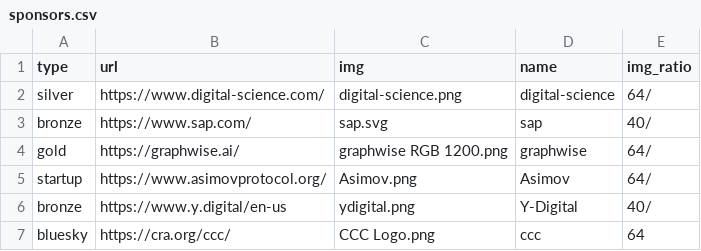
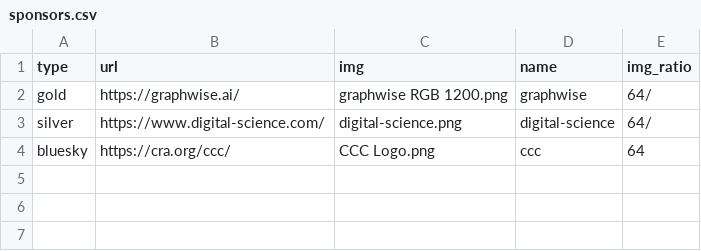
Before and after one commit to SEMANTiCS-org/2026-semantics-org.github.io, a CSV file: content/sponsors.csv, drawn as a sheet.

Commit message:
refactor(sponsors): remove unused sponsors

```diff
--- a/content/sponsors.csv
+++ b/content/sponsors.csv
@@ -1,7 +1,4 @@
 type,url,img,name,img_ratio
+gold,https://graphwise.ai/,"graphwise RGB  1200.png",graphwise,64/
 silver,https://www.digital-science.com/,digital-science.png,digital-science,64/
-bronze,https://www.sap.com/,sap.svg,sap,40/
-gold,https://graphwise.ai/,"graphwise RGB  1200.png",graphwise,64/
-startup,https://www.asimovprotocol.org/,Asimov.png,Asimov,64/
-bronze,https://www.y.digital/en-us,ydigital.png,Y-Digital,40/
 bluesky,https://cra.org/ccc/,"CCC Logo.png",ccc,64
```
